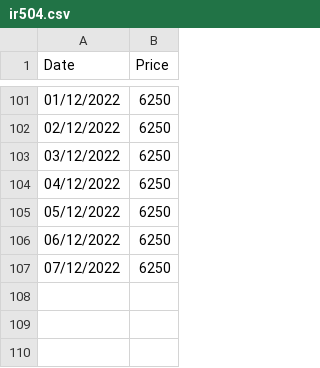
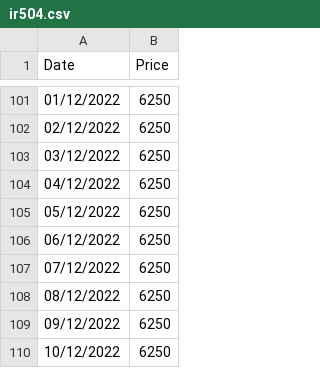
Before and after one commit to VietDucIT/rice-harvest-system-be, a CSV file: src/data/ir504.csv, drawn as a sheet; only a part is shown, gaps mark what is left out.

```diff
--- a/src/data/ir504.csv
+++ b/src/data/ir504.csv
@@ -107 +107,4 @@ Date,Price
 07/12/2022,6250
+08/12/2022,6250
+09/12/2022,6250
+10/12/2022,6250
```
Also changed, not shown: src/data/daiThom8.csv, src/data/om18.csv, 3 other files.
